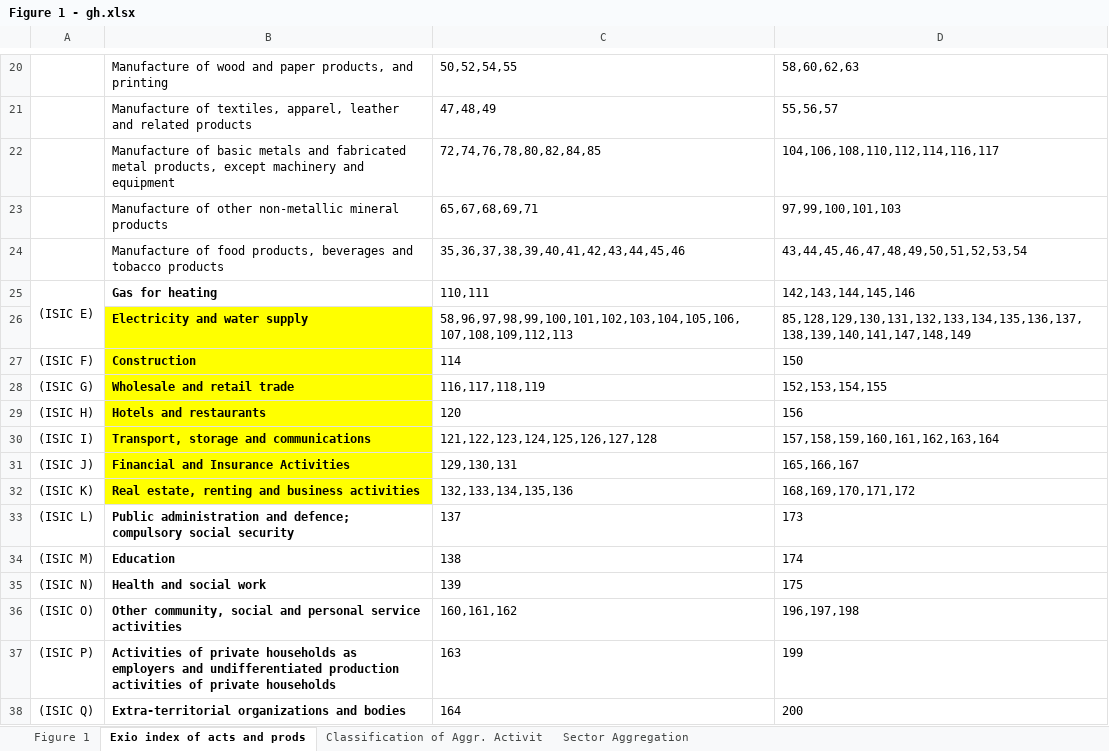
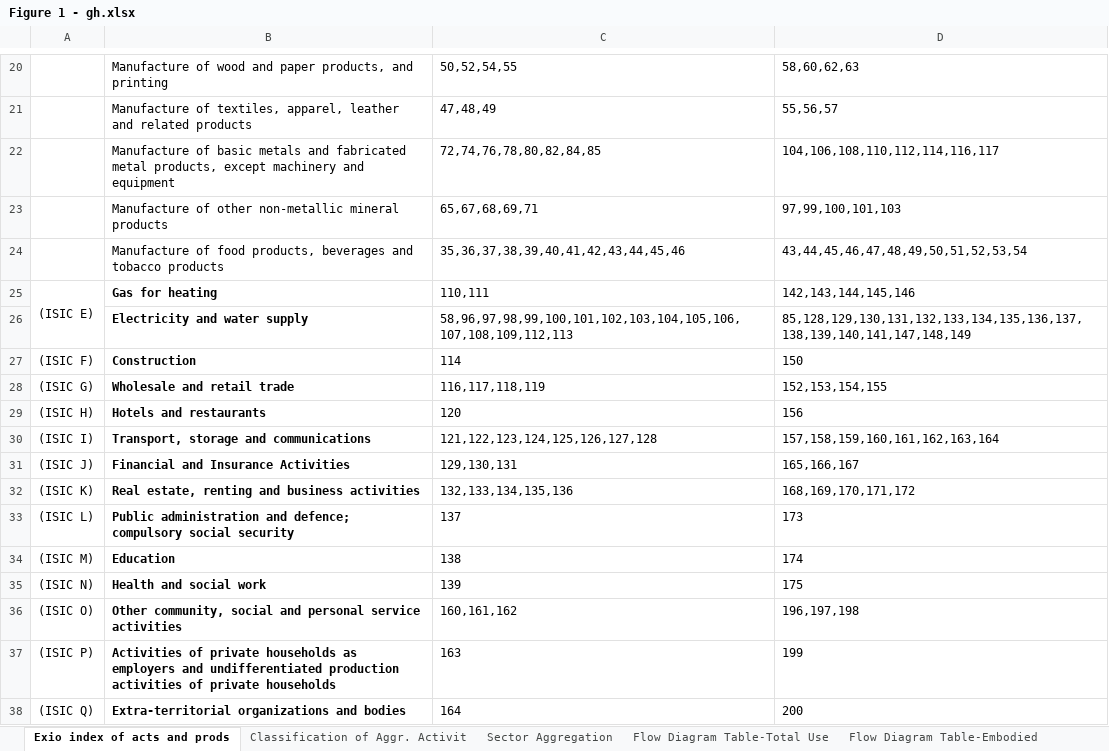
Before and after one commit to KaanHid/FossilCarbon, an Excel workbook: Figure 1 - gh.xlsx, sheet Exio index of acts and prods, drawn as a sheet; only a part is shown, gaps mark what is left out; values as stored, in another font and other column widths than the file's, no borders; the diff names each change by its address in the sheet, - before the commit and + after, or states it on an @@ line.

```diff
--- a/Figure 1 - gh.xlsx (sheet Exio index of acts and prods)
+++ b/Figure 1 - gh.xlsx (sheet Exio index of acts and prods)
+sheet tab: Flow Diagram Table-Total Use
+sheet tab: Flow Diagram Table-Embodied
-B26:B32 fill: #FFFF00
+B26:B32 fill: none
```
Also changed, not shown: sheet Capital Acc. detailed (Mt), other sheet tabs, Figure 2 -gh.xlsx, Figure 4 -gh.xlsx, 14 other files.
